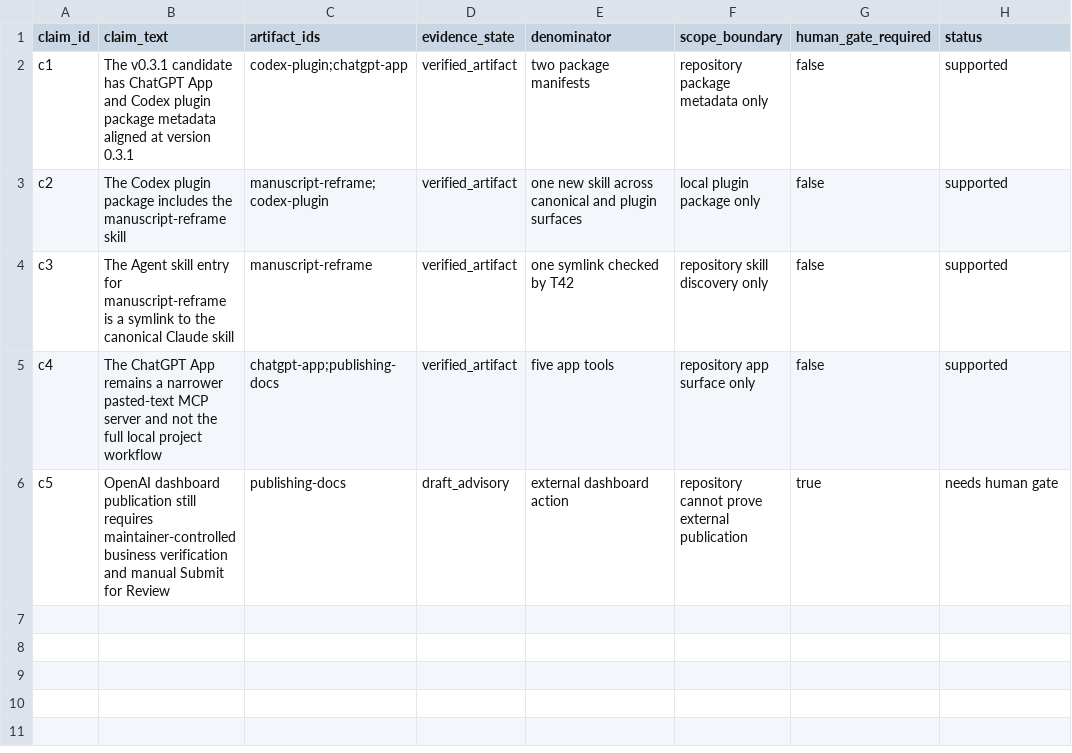
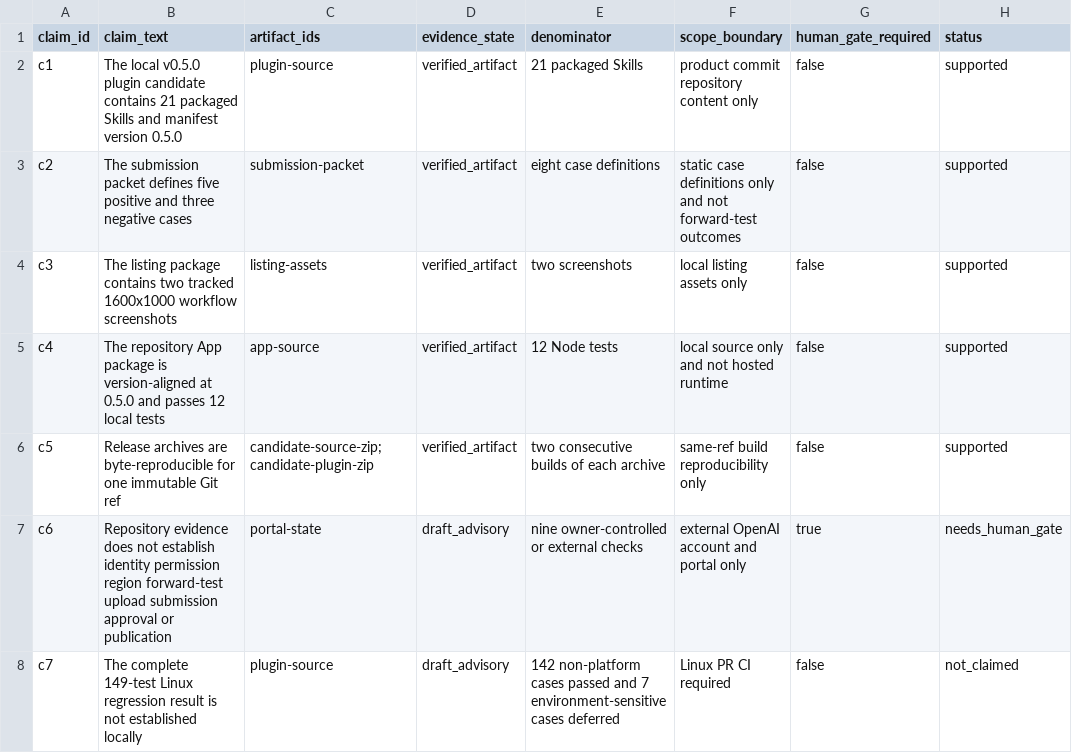
Before and after one commit to yha9806/academic-writing-toolkit, a CSV file: release/claim_ledger.csv, drawn as a sheet.

```diff
--- a/release/claim_ledger.csv
+++ b/release/claim_ledger.csv
@@ -1,6 +1,8 @@
 claim_id,claim_text,artifact_ids,evidence_state,denominator,scope_boundary,human_gate_required,status
-c1,The v0.3.1 candidate has ChatGPT App and Codex plugin package metadata aligned at version 0.3.1,codex-plugin;chatgpt-app,verified_artifact,two package manifests,repository package metadata only,false,supported
-c2,The Codex plugin package includes the manuscript-reframe skill,manuscript-reframe;codex-plugin,verified_artifact,one new skill across canonical and plugin surfaces,local plugin package only,false,supported
-c3,The Agent skill entry for manuscript-reframe is a symlink to the canonical Claude skill,manuscript-reframe,verified_artifact,one symlink checked by T42,repository skill discovery only,false,supported
-c4,The ChatGPT App remains a narrower pasted-text MCP server and not the full local project workflow,chatgpt-app;publishing-docs,verified_artifact,five app tools,repository app surface only,false,supported
-c5,OpenAI dashboard publication still requires maintainer-controlled business verification and manual Submit for Review,publishing-docs,draft_advisory,external dashboard action,repository cannot prove external publication,true,needs human gate
+c1,The local v0.5.0 plugin candidate contains 21 packaged Skills and manifest version 0.5.0,plugin-source,verified_artifact,21 packaged Skills,product commit repository content only,false,supported
+c2,The submission packet defines five positive and three negative cases,submission-packet,verified_artifact,eight case definitions,static case definitions only and not forward-test outcomes,false,supported
+c3,The listing package contains two tracked 1600x1000 workflow screenshots,listing-assets,verified_artifact,two screenshots,local listing assets only,false,supported
+c4,The repository App package is version-aligned at 0.5.0 and passes 12 local tests,app-source,verified_artifact,12 Node tests,local source only and not hosted runtime,false,supported
+c5,Release archives are byte-reproducible for one immutable Git ref,candidate-source-zip;candidate-plugin-zip,verified_artifact,two consecutive builds of each archive,same-ref build reproducibility only,false,supported
+c6,Repository evidence does not establish identity permission region forward-test upload submission approval or publication,portal-state,draft_advisory,nine owner-controlled or external checks,external OpenAI account and portal only,true,needs_human_gate
+c7,The complete 149-test Linux regression result is not established locally,plugin-source,draft_advisory,142 non-platform cases passed and 7 environment-sensitive cases deferred,Linux PR CI required,false,not_claimed
```
Also changed, not shown: release/artifact_anchors.csv, release/canonical_refs.csv, 4 other files.
